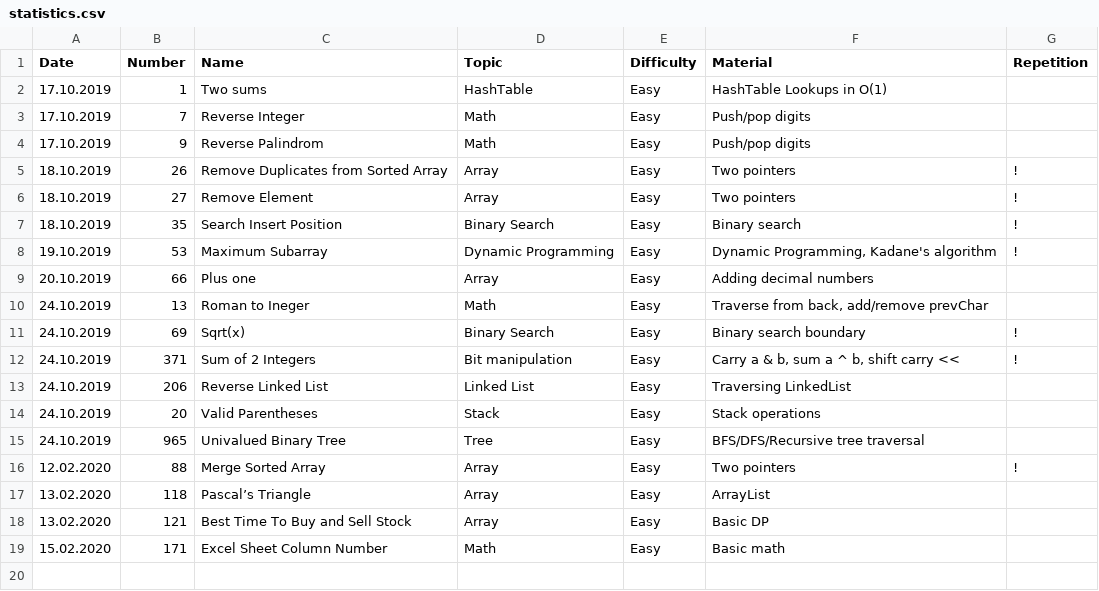
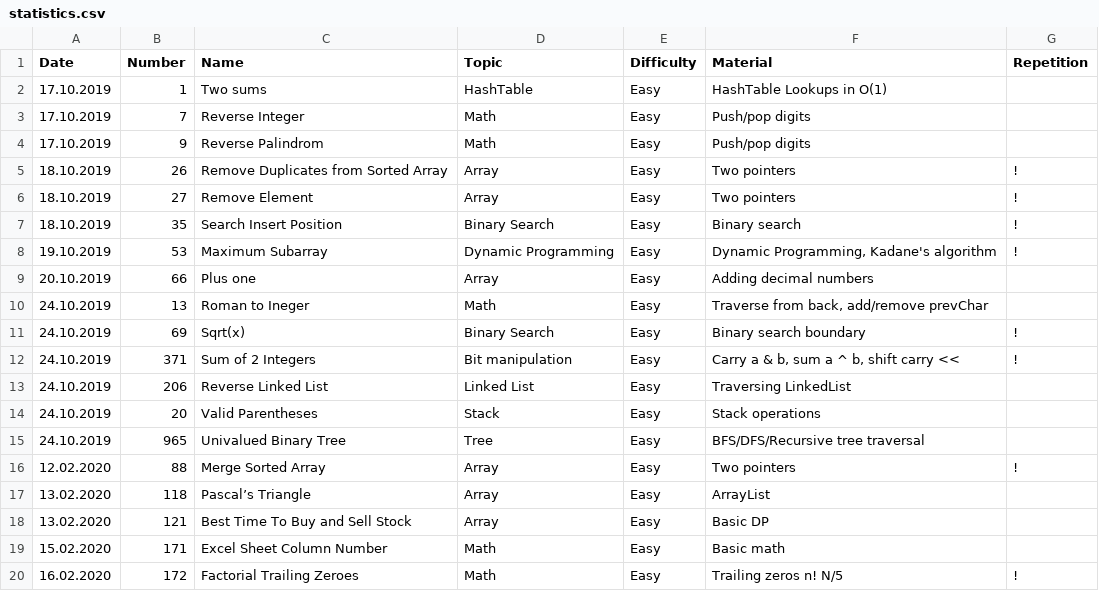
Before and after one commit to ivantishchenko/computer-science, a CSV file: leetCode/statistics.csv, drawn as a sheet.

Commit message:
Solved Factorial_Trailing_Zeroes_172

```diff
--- a/leetCode/statistics.csv
+++ b/leetCode/statistics.csv
@@ -19 +19,2 @@ Date,Number,Name,Topic,Difficulty,Material,Repetition
 15.02.2020,171,Excel Sheet Column Number,Math,Easy,Basic math,
+16.02.2020,172,Factorial Trailing Zeroes,Math,Easy,Trailing zeros n! N/5,!
```
Also changed, not shown: 1 other file.
